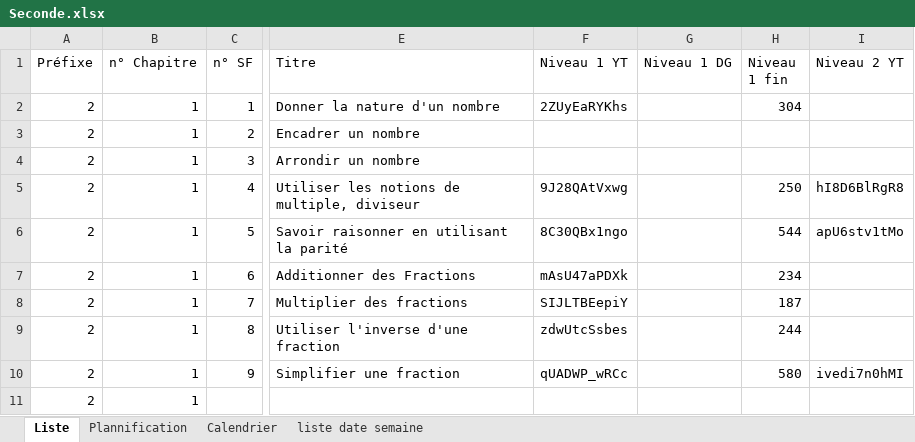
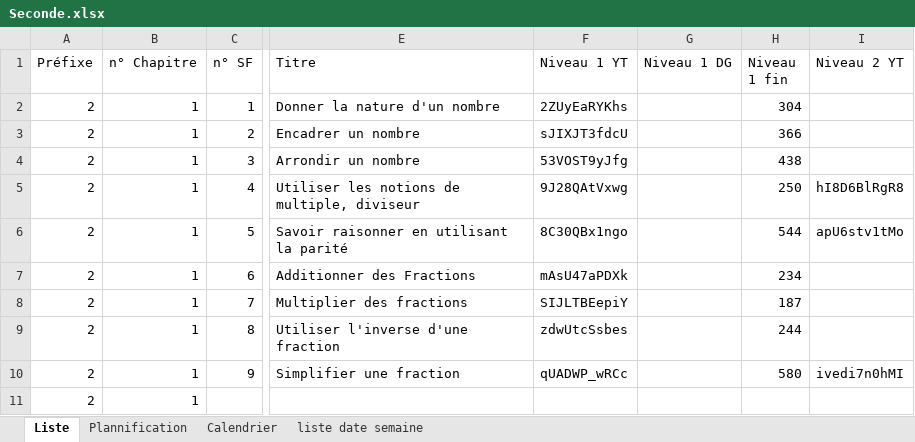
Before and after one commit to Ligne2Maths/Spirale2Maths, an Excel workbook: contenu/Seconde.xlsx, sheet Liste, drawn as a sheet; only a part is shown, gaps mark what is left out; values as stored, in another font and other column widths than the file's, no borders; the diff names each change by its address in the sheet, - before the commit and + after, or states it on an @@ line.

Commit message:
Mise a jour du 08-09-2026 14:55:42.86

```diff
--- a/contenu/Seconde.xlsx (sheet Liste)
+++ b/contenu/Seconde.xlsx (sheet Liste)
-F3 (Niveau 1 YT): (empty)
+F3 (Niveau 1 YT): sJIXJT3fdcU
-H3 (Niveau 1 fin): (empty)
+H3 (Niveau 1 fin): 366
-F4 (Niveau 1 YT): (empty)
+F4 (Niveau 1 YT): 53VOST9yJfg
-H4 (Niveau 1 fin): (empty)
+H4 (Niveau 1 fin): 438
```
Also changed, not shown: sheet Plannification.
